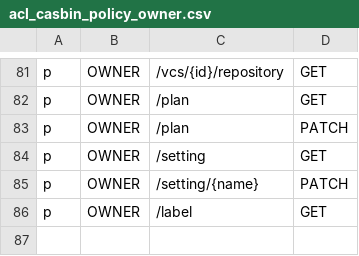
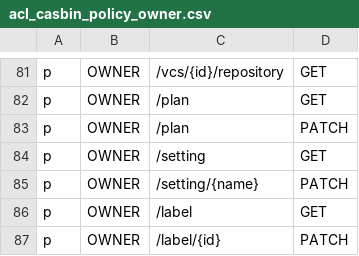
Before and after one commit to bytebase/bytebase, a CSV file: server/acl_casbin_policy_owner.csv, drawn as a sheet; only a part is shown, gaps mark what is left out.

Commit message:
feat(tenancy): implement patch label key API

```diff
--- a/server/acl_casbin_policy_owner.csv
+++ b/server/acl_casbin_policy_owner.csv
@@ -86 +86,2 @@ p, OWNER, /setting/{name}, PATCH
 p, OWNER, /label, GET
+p, OWNER, /label/{id}, PATCH
```
Also changed, not shown: server/acl_casbin_policy_dba.csv, 3 other files.
